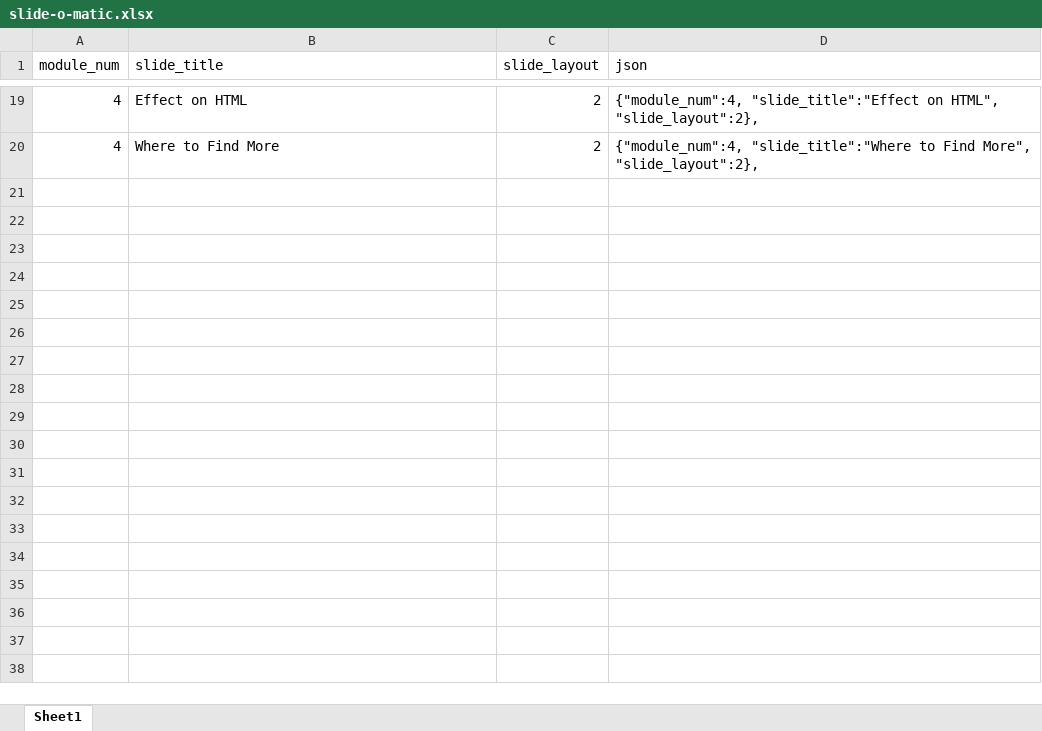
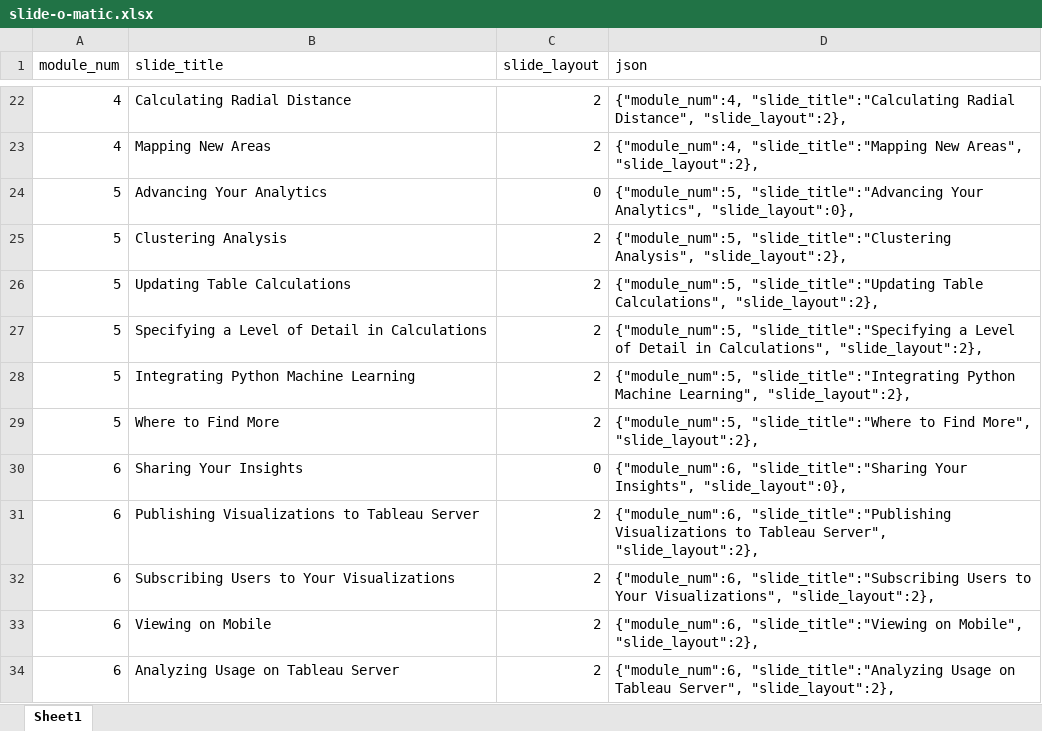
Before and after one commit to bsullins/slide-o-matic, an Excel workbook: slide-o-matic.xlsx, sheet Sheet1, drawn as a sheet; only a part is shown, gaps mark what is left out; values as stored, in another font and other column widths than the file's, no borders; addresses are those after the commit; the diff covers the shown part only; the diff names each change by its address in the sheet, - before the commit and + after, or states it on an @@ line.

```diff
--- a/slide-o-matic.xlsx (sheet Sheet1)
+++ b/slide-o-matic.xlsx (sheet Sheet1)
-B22 (slide_title): Effect on HTML
+B22 (slide_title): Calculating Radial Distance
-D22 (json): {"module_num":4, "slide_title":"Effect on HTML", "slide_layout":2},
+D22 (json): {"module_num":4, "slide_title":"Calculating Radial Distance", "slide_layout":2},
-B23 (slide_title): Where to Find More
+B23 (slide_title): Mapping New Areas
-D23 (json): {"module_num":4, "slide_title":"Where to Find More", "slide_layout":2},
+D23 (json): {"module_num":4, "slide_title":"Mapping New Areas", "slide_layout":2},
+row 24: 5 | Advancing Your Analytics | 0 | {"module_num":5, "slide_title":"Advancing Your Analytics", "slide_layout":0},
+row 25: 5 | Clustering Analysis | 2 | {"module_num":5, "slide_title":"Clustering Analysis", "slide_layout":2},
+row 26: 5 | Updating Table Calculations | 2 | {"module_num":5, "slide_title":"Updating Table Calculations", "slide_layout":2},
+row 27: 5 | Specifying a Level of Detail in Calculations | 2 | {"module_num":5, "slide_title":"Specifying a Level of Detail in Calculations", "slide_layout":2},
+row 28: 5 | Integrating Python Machine Learning | 2 | {"module_num":5, "slide_title":"Integrating Python Machine Learning", "slide_layout":2},
+row 29: 5 | Where to Find More | 2 | {"module_num":5, "slide_title":"Where to Find More", "slide_layout":2},
+row 30: 6 | Sharing Your Insights | 0 | {"module_num":6, "slide_title":"Sharing Your Insights", "slide_layout":0},
+row 31: 6 | Publishing Visualizations to Tableau Server | 2 | {"module_num":6, "slide_title":"Publishing Visualizations to Tableau Server", "slide_layout":2},
+row 32: 6 | Subscribing Users to Your Visualizations | 2 | {"module_num":6, "slide_title":"Subscribing Users to Your Visualizations", "slide_layout":2},
+row 33: 6 | Viewing on Mobile | 2 | {"module_num":6, "slide_title":"Viewing on Mobile", "slide_layout":2},
+row 34: 6 | Analyzing Usage on Tableau Server | 2 | {"module_num":6, "slide_title":"Analyzing Usage on Tableau Server", "slide_layout":2},
```
Also changed, not shown: 3 added rows and 28 edited cells elsewhere in this sheet, formulas that keep their value, 5 other files.
